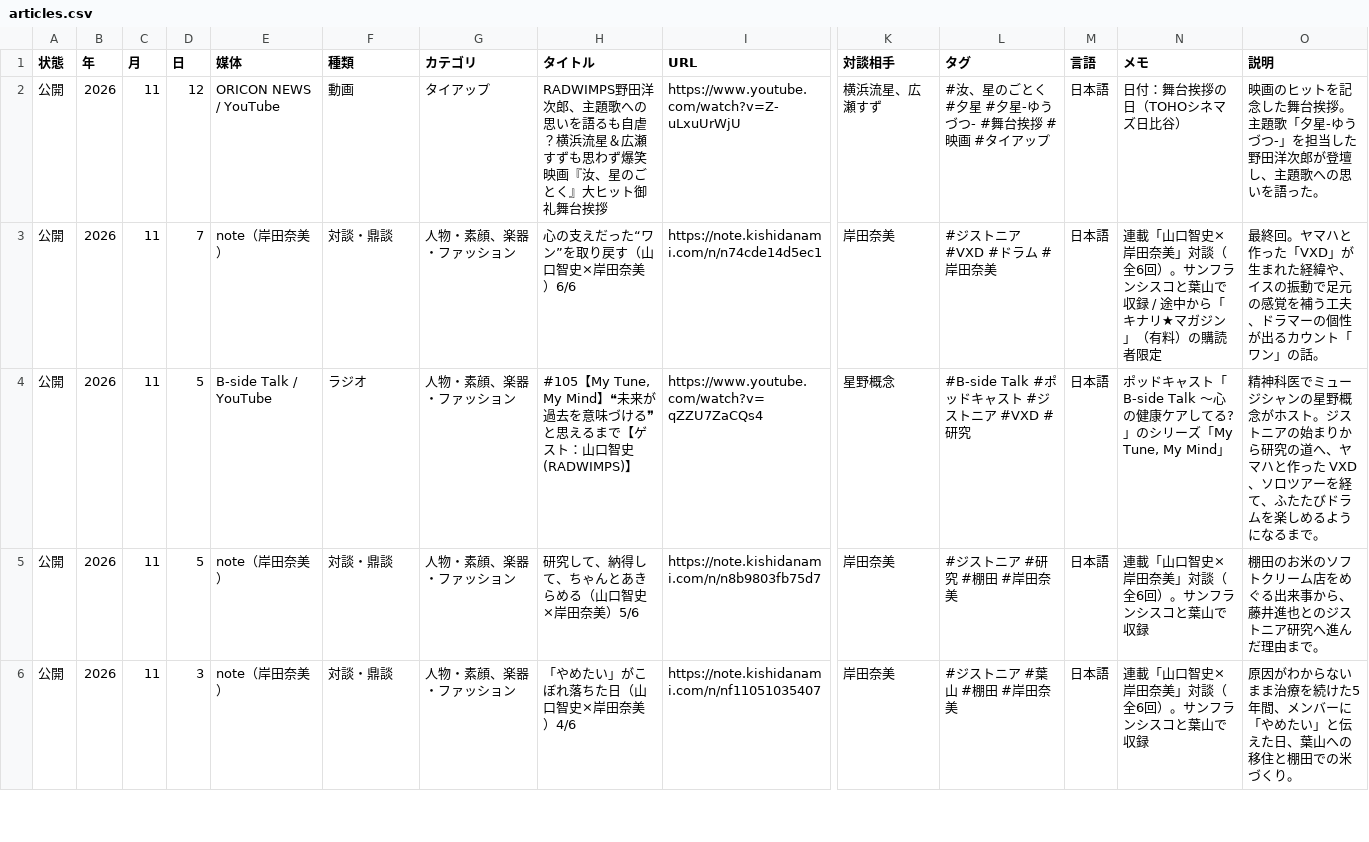
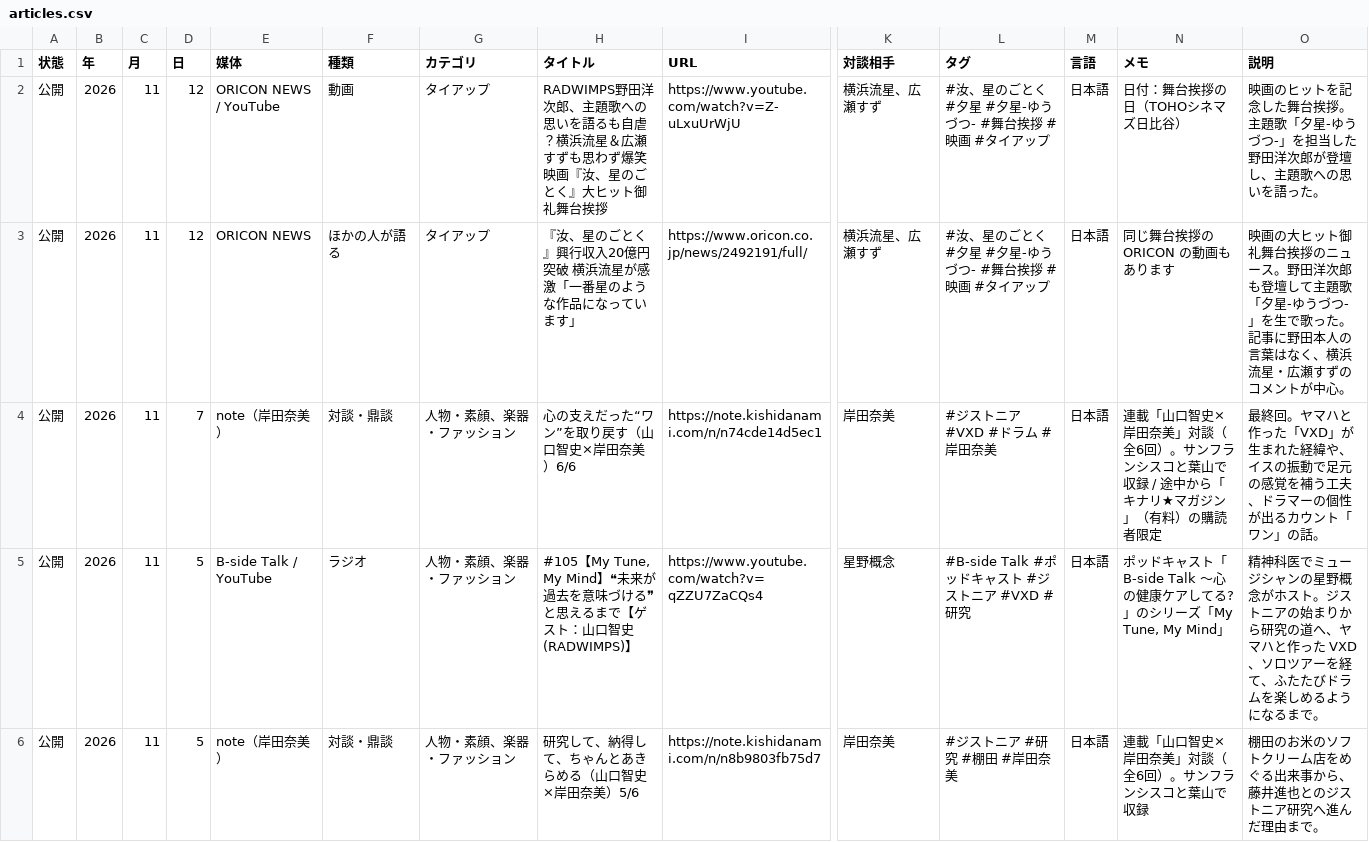
Before and after one commit to radwimps-archive/radwimps-interview-index, a CSV file: data/articles.csv, drawn as a sheet; only a part is shown, gaps mark what is left out; the shorter side is filled out with more unchanged rows; rows hold the shown columns only; the diff names each change by its address in the sheet, - before the commit and + after, or states it on an @@ line.

```diff
--- a/data/articles.csv
+++ b/data/articles.csv
+row 3: 公開 | 2026 | 11 | 12 | ORICON NEWS | ほかの人が語る | タイアップ | 『汝、星のごとく』興行収入20億円突破 横浜流星が感激「一番星のような作品になっています」 | https://www.oricon.co.jp/news/2492191/full/ | 横浜流星、広瀬すず | #汝、星のごとく #夕星 #夕星-ゆうづつ- #舞台挨拶 #映画 #タイアップ | 日本語 | 同じ舞台挨拶の ORICON の動画もあります | 映画の大ヒット御礼舞台挨拶のニュース。野田洋次郎も登壇して主題歌「夕星-ゆうづつ-」を生で歌った。記事に野田本人の言葉はなく、横浜流星・広瀬すずのコメントが中心。
```
